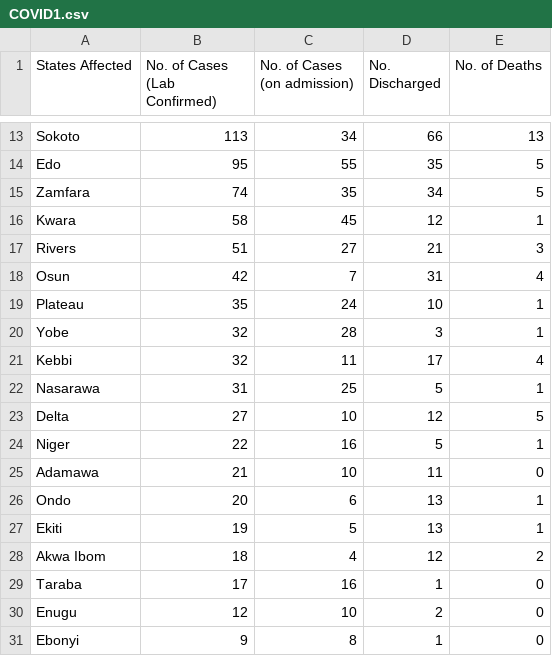
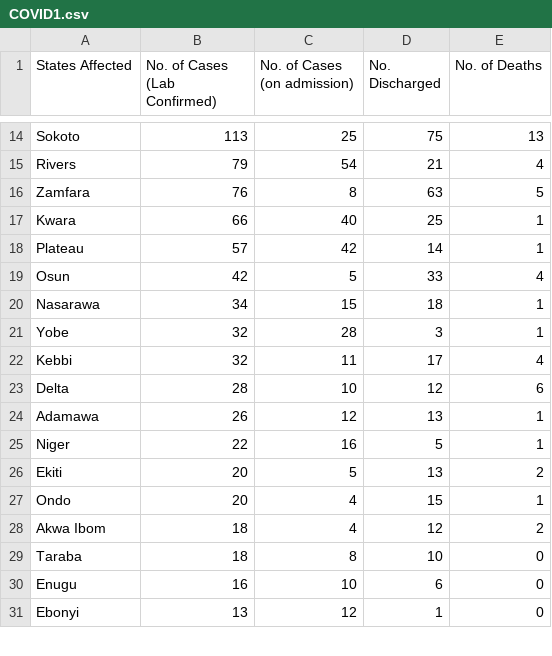
Before and after one commit to Pydare/Dataset-For-COVID-19-Nigeria, a CSV file: Dataset-For-COVID-19-Nigeria/COVID1.csv, drawn as a sheet; only a part is shown, gaps mark what is left out; removed rows and columns are numbered as before the commit, all else as after; the diff covers the shown part only; the diff names each change by its address in the sheet, - before the commit and + after, or states it on an @@ line.

```diff
--- a/Dataset-For-COVID-19-Nigeria/COVID1.csv
+++ b/Dataset-For-COVID-19-Nigeria/COVID1.csv
-C14 (No. of Cases (on admission)): 34
+C14 (No. of Cases (on admission)): 25
-D14 (No. Discharged): 66
+D14 (No. Discharged): 75
-row 14: Edo | 95 | 55 | 35 | 5
+row 15: Rivers | 79 | 54 | 21 | 4
-B16 (No. of Cases (Lab Confirmed)): 74
+B16 (No. of Cases (Lab Confirmed)): 76
-C16 (No. of Cases (on admission)): 35
+C16 (No. of Cases (on admission)): 8
-D16 (No. Discharged): 34
+D16 (No. Discharged): 63
-B17 (No. of Cases (Lab Confirmed)): 58
+B17 (No. of Cases (Lab Confirmed)): 66
-C17 (No. of Cases (on admission)): 45
+C17 (No. of Cases (on admission)): 40
-D17 (No. Discharged): 12
+D17 (No. Discharged): 25
-row 17: Rivers | 51 | 27 | 21 | 3
+row 18: Plateau | 57 | 42 | 14 | 1
-C19 (No. of Cases (on admission)): 7
+C19 (No. of Cases (on admission)): 5
-D19 (No. Discharged): 31
+D19 (No. Discharged): 33
-row 19: Plateau | 35 | 24 | 10 | 1
+row 20: Nasarawa | 34 | 15 | 18 | 1
-row 22: Nasarawa | 31 | 25 | 5 | 1
-B23 (No. of Cases (Lab Confirmed)): 27
+B23 (No. of Cases (Lab Confirmed)): 28
-E23 (No. of Deaths): 5
+E23 (No. of Deaths): 6
+row 24: Adamawa | 26 | 12 | 13 | 1
-row 25: Adamawa | 21 | 10 | 11 | 0
-row 26: Ondo | 20 | 6 | 13 | 1
-B26 (No. of Cases (Lab Confirmed)): 19
+B26 (No. of Cases (Lab Confirmed)): 20
-E26 (No. of Deaths): 1
+E26 (No. of Deaths): 2
+row 27: Ondo | 20 | 4 | 15 | 1
-B29 (No. of Cases (Lab Confirmed)): 17
+B29 (No. of Cases (Lab Confirmed)): 18
-C29 (No. of Cases (on admission)): 16
+C29 (No. of Cases (on admission)): 8
-D29 (No. Discharged): 1
+D29 (No. Discharged): 10
-B30 (No. of Cases (Lab Confirmed)): 12
+B30 (No. of Cases (Lab Confirmed)): 16
-D30 (No. Discharged): 2
+D30 (No. Discharged): 6
-B31 (No. of Cases (Lab Confirmed)): 9
+B31 (No. of Cases (Lab Confirmed)): 13
-C31 (No. of Cases (on admission)): 8
+C31 (No. of Cases (on admission)): 12
```
Also changed, not shown: 5 added rows, 4 removed rows, 1 moved row and 31 edited cells elsewhere in this file, 1 other file.
